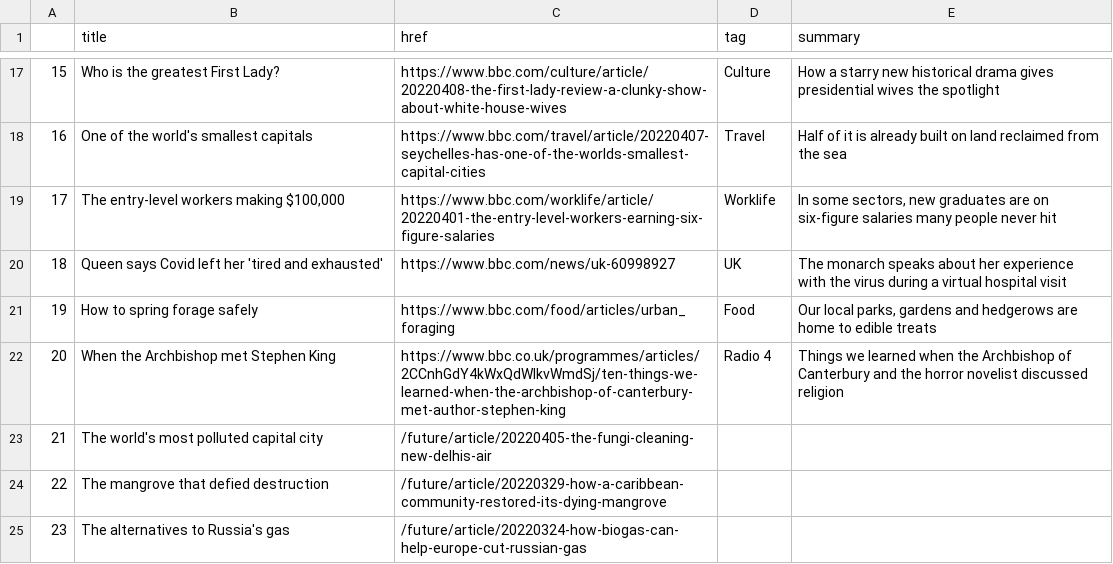
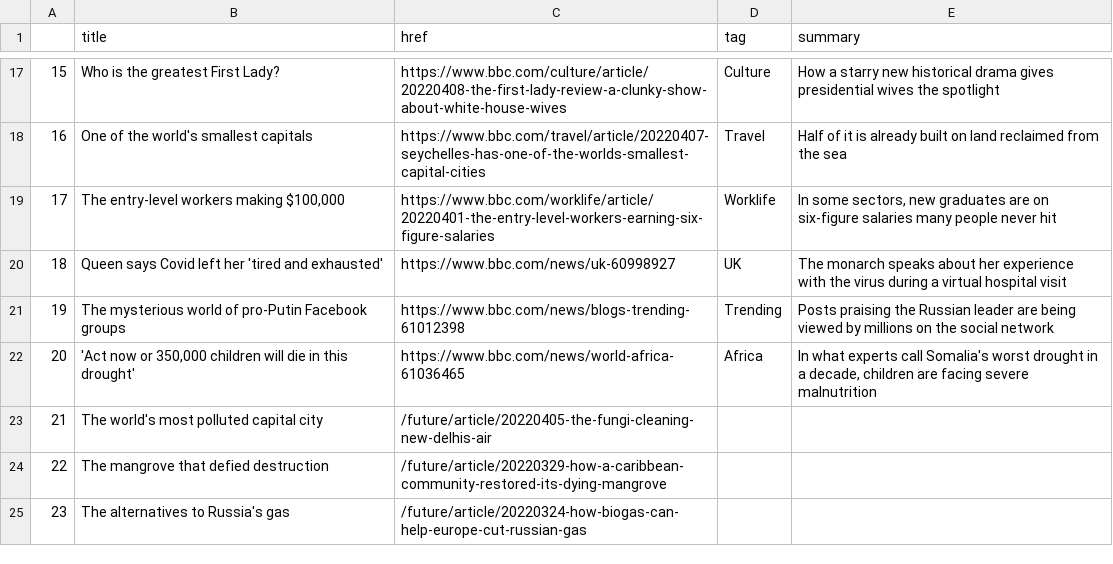
Before and after one commit to tunabellybella/Scraper, a CSV file: bbc-headlines.csv, drawn as a sheet; only a part is shown, gaps mark what is left out.

```diff
--- a/bbc-headlines.csv
+++ b/bbc-headlines.csv
@@ -20,4 +20,4 @@
 18,Queen says Covid left her 'tired and exhausted',https://www.bbc.com/news/uk-60998927,UK,The monarch speaks about her experience with the virus during a virtual hospital visit
-19,How to spring forage safely,https://www.bbc.com/food/articles/urban_foraging,Food,"Our local parks, gardens and hedgerows are home to edible treats"
-20,When the Archbishop met Stephen King,https://www.bbc.co.uk/programmes/articles/2CCnhGdY4kWxQdWlkvWmdSj/ten-things-we-learned-when-the-archbishop-of-canterbury-met-author-stephen-king,Radio 4,Things we learned when the Archbishop of Canterbury and the horror novelist discussed religion
+19,The mysterious world of pro-Putin Facebook groups,https://www.bbc.com/news/blogs-trending-61012398,Trending,Posts praising the Russian leader are being viewed by millions on the social network
+20,"'Act now or 350,000 children will die in this drought'",https://www.bbc.com/news/world-africa-61036465,Africa,"In what experts call Somalia's worst drought in a decade, children are facing severe malnutrition"
 21,The world's most polluted capital city,/future/article/20220405-the-fungi-cleaning-new-delhis-air,,
```
